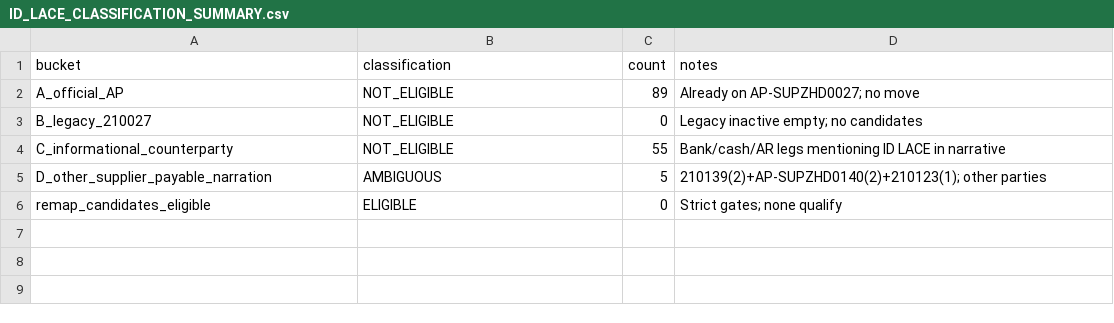
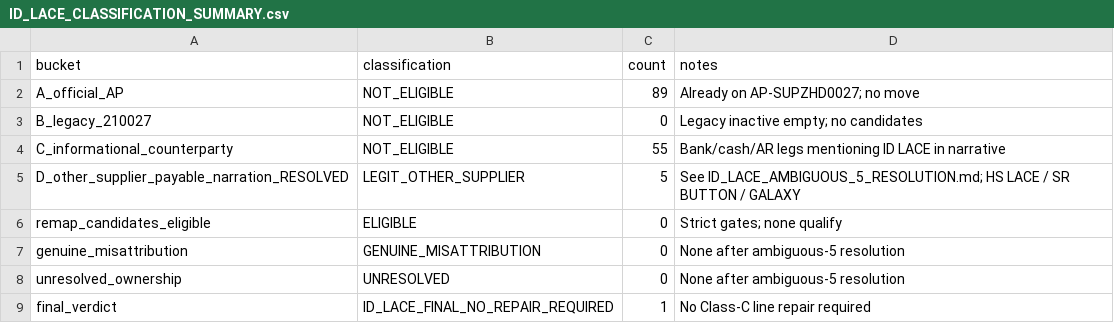
Before and after one commit to NDM0313/NEWPOSV3, a CSV file: reports/supplier-coa-dual-audit-20260921/ID_LACE_CLASSIFICATION_SUMMARY.csv, drawn as a sheet; removed rows and columns are numbered as before the commit, all else as after; the diff names each change by its address in the sheet, - before the commit and + after, or states it on an @@ line.

```diff
--- a/reports/supplier-coa-dual-audit-20260921/ID_LACE_CLASSIFICATION_SUMMARY.csv
+++ b/reports/supplier-coa-dual-audit-20260921/ID_LACE_CLASSIFICATION_SUMMARY.csv
-row 5: D_other_supplier_payable_narration | AMBIGUOUS | 5 | 210139(2)+AP-SUPZHD0140(2)+210123(1); other parties
+row 5: D_other_supplier_payable_narration_RESOLVED | LEGIT_OTHER_SUPPLIER | 5 | See ID_LACE_AMBIGUOUS_5_RESOLUTION.md; HS LACE / SR BUTTON / GALAXY
+row 7: genuine_misattribution | GENUINE_MISATTRIBUTION | 0 | None after ambiguous-5 resolution
+row 8: unresolved_ownership | UNRESOLVED | 0 | None after ambiguous-5 resolution
+row 9: final_verdict | ID_LACE_FINAL_NO_REPAIR_REQUIRED | 1 | No Class-C line repair required
```
Also changed, not shown: 2 other files.
